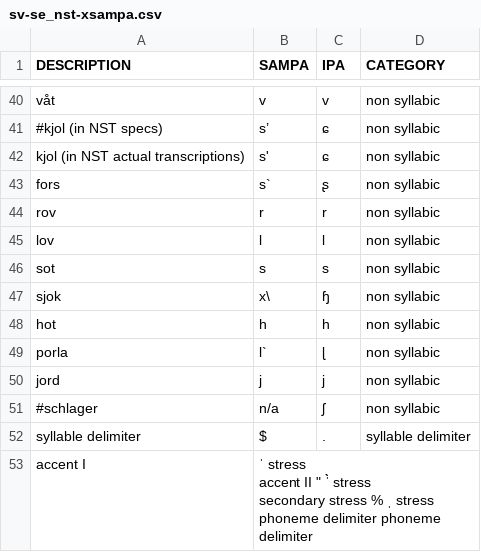
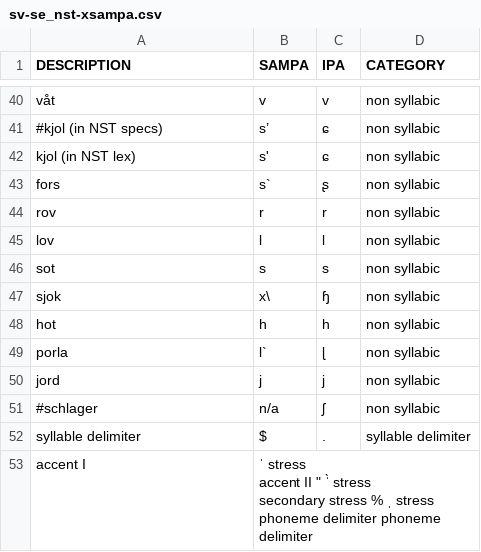
Before and after one commit to wikimedia/mediawiki-services-wikispeech-pronlex, a CSV file: symbolset/static/sv-se_nst-xsampa.csv, drawn as a sheet; only a part is shown, gaps mark what is left out.

```diff
--- a/symbolset/static/sv-se_nst-xsampa.csv
+++ b/symbolset/static/sv-se_nst-xsampa.csv
@@ -41,3 +41,3 @@ våt	v	v	non syllabic
 #kjol (in NST specs)	s’	ɕ	non syllabic
-kjol (in NST actual transcriptions)	s'	ɕ	non syllabic
+kjol (in NST lex)	s'	ɕ	non syllabic
 fors	s`	ʂ	non syllabic
@@ -52,6 +52,6 @@ jord	j	j	non syllabic
 syllable delimiter	$	.	syllable delimiter
-accent I	"	ˈ	stress
-accent II	""	ˈ̀̀	stress
-secondary stress	%	ˌ	stress
-phoneme delimiter			phoneme delimiter
-
+accent I	"	ˈ	stress
+accent II	""	ˈ̀	stress
+secondary stress	%	ˌ	stress
+phoneme delimiter			phoneme delimiter
+
```
Also changed, not shown: symbolset/static/nb-no_nst-xsampa.csv, symbolset/static/sv-se_sampa_mary.csv, 4 other files.
